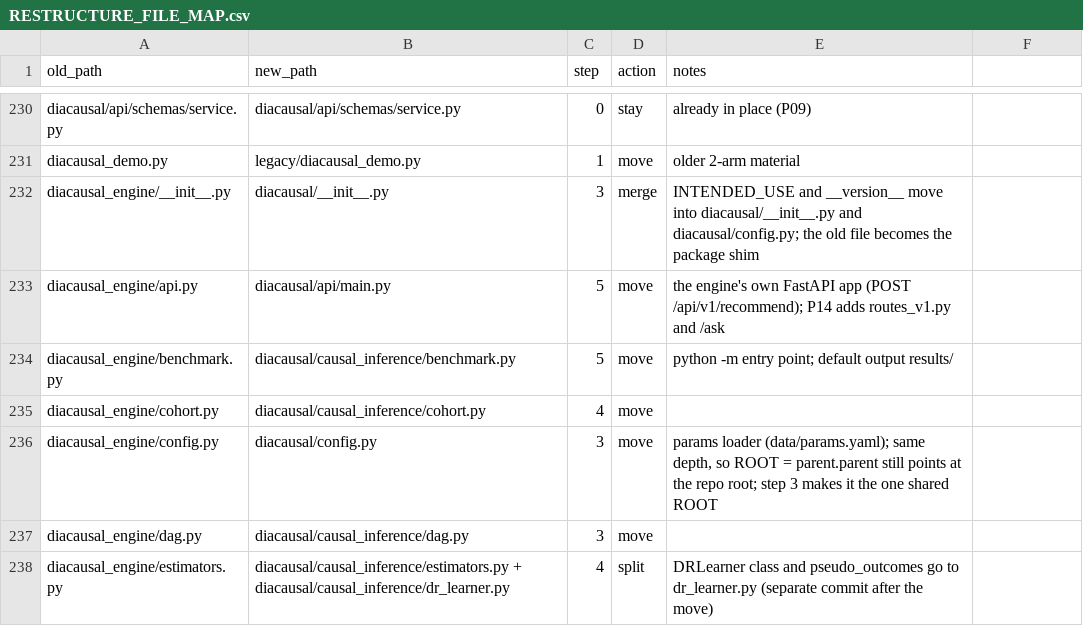
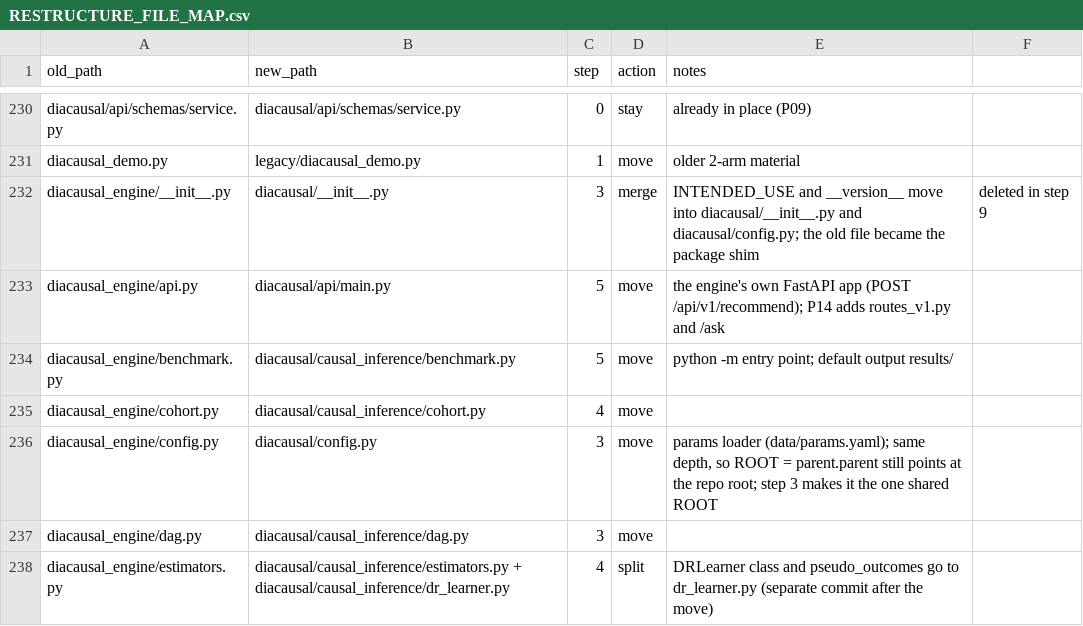
Before and after one commit to Rhian-Roy/DiaCausal-CDSS, a CSV file: docs/RESTRUCTURE_FILE_MAP.csv, drawn as a sheet; only a part is shown, gaps mark what is left out.

```diff
--- a/docs/RESTRUCTURE_FILE_MAP.csv
+++ b/docs/RESTRUCTURE_FILE_MAP.csv
@@ -231,3 +231,3 @@ diacausal/api/schemas/service.py,diacausal/api/schemas/service.py,0,stay,already
 diacausal_demo.py,legacy/diacausal_demo.py,1,move,older 2-arm material
-diacausal_engine/__init__.py,diacausal/__init__.py,3,merge,INTENDED_USE and __version__ move into diacausal/__init__.py and diacausal/config.py; the old file becomes the package shim
+diacausal_engine/__init__.py,diacausal/__init__.py,3,merge,INTENDED_USE and __version__ move into diacausal/__init__.py and diacausal/config.py; the old file became the package shim, deleted in step 9
 diacausal_engine/api.py,diacausal/api/main.py,5,move,the engine's own FastAPI app (POST /api/v1/recommend); P14 adds routes_v1.py and /ask
```
Also changed, not shown: 58 other files.
